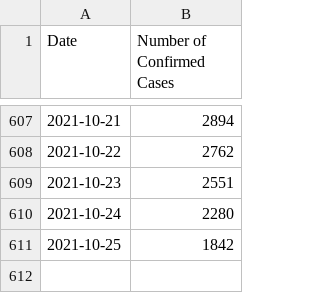
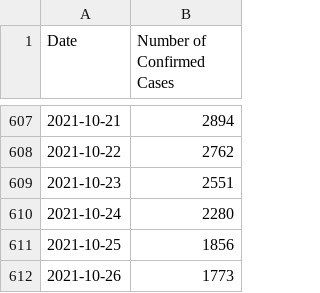
Before and after one commit to kim2552/onlydata, a CSV file: src/assets/canada-covid-19-data-per-day.csv, drawn as a sheet; only a part is shown, gaps mark what is left out.

```diff
--- a/src/assets/canada-covid-19-data-per-day.csv
+++ b/src/assets/canada-covid-19-data-per-day.csv
@@ -610,2 +610,3 @@ Date,Number of Confirmed Cases
 2021-10-24,2280
-2021-10-25,1842
+2021-10-25,1856
+2021-10-26,1773
```
Also changed, not shown: src/assets/alberta-covid-19-data-per-day.csv, src/assets/british columbia-covid-19-data-per-day.csv, 13 other files.
